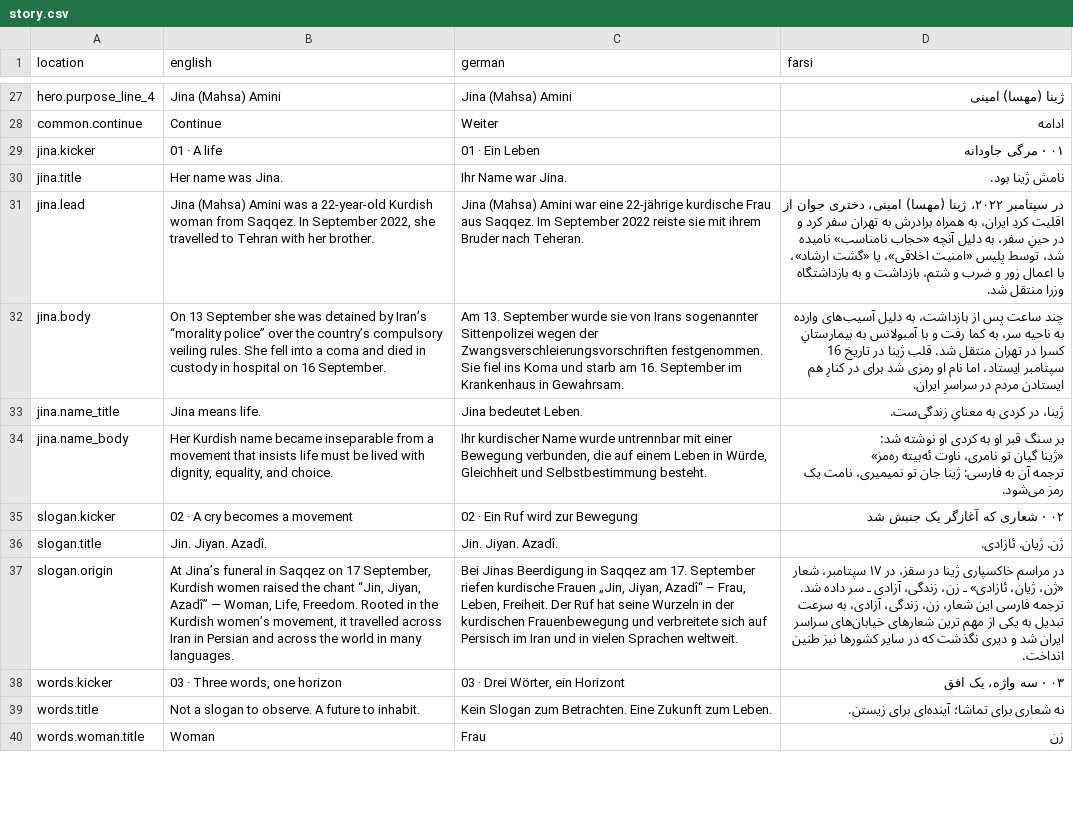
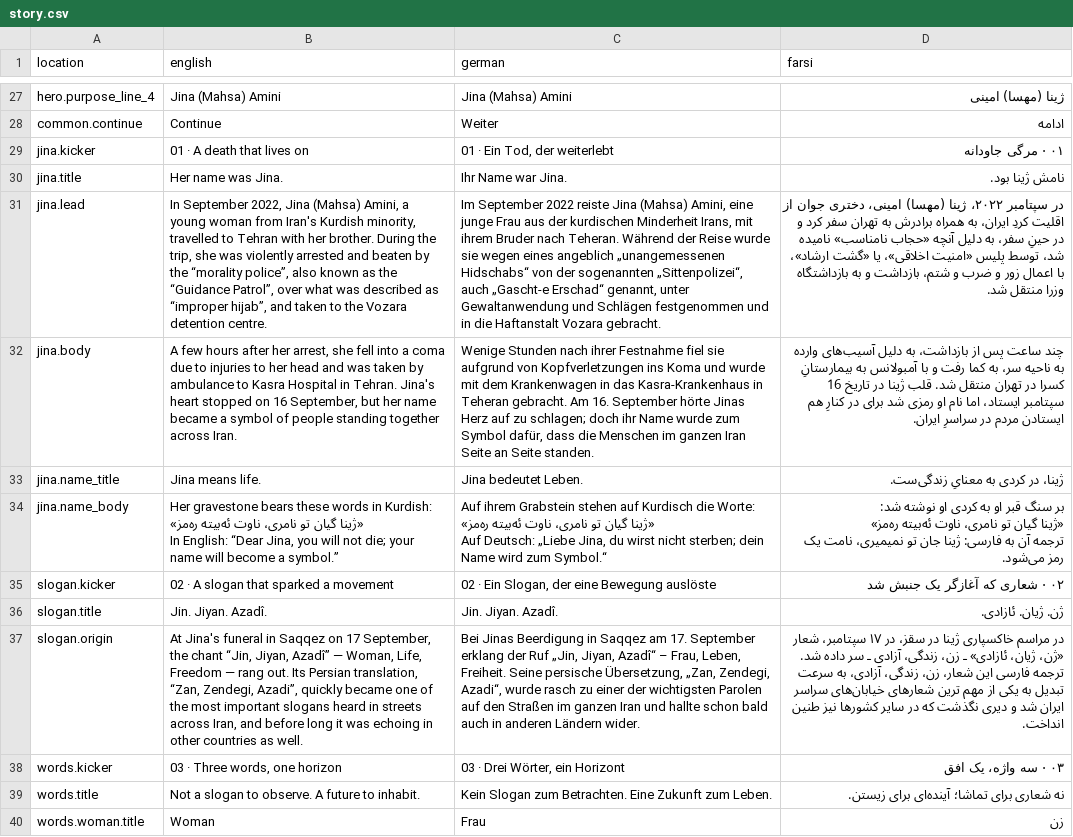
Before and after one commit to hamedghorbani13/wlf-vienna-2026, a CSV file: story.csv, drawn as a sheet; only a part is shown, gaps mark what is left out; ↵ is a line break in a cell; the diff covers the shown part only; the diff names each change by its address in the sheet, - before the commit and + after, or states it on an @@ line.

```diff
--- a/story.csv
+++ b/story.csv
-B29 (english): 01 · A life
+B29 (english): 01 · A death that lives on
-C29 (german): 01 · Ein Leben
+C29 (german): 01 · Ein Tod, der weiterlebt
-B31 (english): Jina (Mahsa) Amini was a 22-year-old Kurdish woman from Saqqez. In September 2022, she travelled to Tehran with her brother.
+B31 (english): In September 2022, Jina (Mahsa) Amini, a young woman from Iran's Kurdish minority, travelled to Tehran with her brother. During the trip, she was violently arrested and beaten by the “morality police”, also known as the “Guidance Patrol”, over what was described as “improper hijab”, and taken to the Vozara detention centre.
-C31 (german): Jina (Mahsa) Amini war eine 22-jährige kurdische Frau aus Saqqez. Im September 2022 reiste sie mit ihrem Bruder nach Teheran.
+C31 (german): Im September 2022 reiste Jina (Mahsa) Amini, eine junge Frau aus der kurdischen Minderheit Irans, mit ihrem Bruder nach Teheran. Während der Reise wurde sie wegen eines angeblich „unangemessenen Hidschabs“ von der sogenannten „Sittenpolizei“, auch „Gascht-e Erschad“ genannt, unter Gewaltanwendung und Schlägen festgenommen und in die Haftanstalt Vozara gebracht.
-B32 (english): On 13 September she was detained by Iran’s “morality police” over the country’s compulsory veiling rules. She fell into a coma and died in custody in hospital on 16 September.
+B32 (english): A few hours after her arrest, she fell into a coma due to injuries to her head and was taken by ambulance to Kasra Hospital in Tehran. Jina's heart stopped on 16 September, but her name became a symbol of people standing together across Iran.
-C32 (german): Am 13. September wurde sie von Irans sogenannter Sittenpolizei wegen der Zwangsverschleierungsvorschriften festgenommen. Sie fiel ins Koma und starb am 16. September im Krankenhaus in Gewahrsam.
+C32 (german): Wenige Stunden nach ihrer Festnahme fiel sie aufgrund von Kopfverletzungen ins Koma und wurde mit dem Krankenwagen in das Kasra-Krankenhaus in Teheran gebracht. Am 16. September hörte Jinas Herz auf zu schlagen; doch ihr Name wurde zum Symbol dafür, dass die Menschen im ganzen Iran Seite an Seite standen.
-B34 (english): Her Kurdish name became inseparable from a movement that insists life must be lived with dignity, equality, and choice.
+B34 (english): Her gravestone bears these words in Kurdish: ↵ «ژینا گیان تو نامری، ناوت ئه‌بیته ره‌مز» ↵ In English: “Dear Jina, you will not die; your name will become a symbol.”
-C34 (german): Ihr kurdischer Name wurde untrennbar mit einer Bewegung verbunden, die auf einem Leben in Würde, Gleichheit und Selbstbestimmung besteht.
+C34 (german): Auf ihrem Grabstein stehen auf Kurdisch die Worte: ↵ «ژینا گیان تو نامری، ناوت ئه‌بیته ره‌مز» ↵ Auf Deutsch: „Liebe Jina, du wirst nicht sterben; dein Name wird zum Symbol.“
-B35 (english): 02 · A cry becomes a movement
+B35 (english): 02 · A slogan that sparked a movement
-C35 (german): 02 · Ein Ruf wird zur Bewegung
+C35 (german): 02 · Ein Slogan, der eine Bewegung auslöste
-B37 (english): At Jina’s funeral in Saqqez on 17 September, Kurdish women raised the chant “Jin, Jiyan, Azadî” — Woman, Life, Freedom. Rooted in the Kurdish women’s movement, it travelled across Iran in Persian and across the world in many languages.
+B37 (english): At Jina's funeral in Saqqez on 17 September, the chant “Jin, Jiyan, Azadî” — Woman, Life, Freedom — rang out. Its Persian translation, “Zan, Zendegi, Azadi”, quickly became one of the most important slogans heard in streets across Iran, and before long it was echoing in other countries as well.
-C37 (german): …17. September riefen kurdische Frauen „Jin, Jiyan, Azadî“ – Frau, Leben, Freiheit. Der Ruf hat seine Wurzeln in der kurdischen Frauenbewegung und verbreitete sich auf Persisch im Iran und in vielen Sprachen weltweit.
+C37 (german): …17. September erklang der Ruf „Jin, Jiyan, Azadî“ – Frau, Leben, Freiheit. Seine persische Übersetzung, „Zan, Zendegi, Azadi“, wurde rasch zu einer der wichtigsten Parolen auf den Straßen im ganzen Iran und hallte schon bald auch in anderen Ländern wider.
```
Also changed, not shown: 51 edited cells elsewhere in this file, groups.csv, 4 other files.
